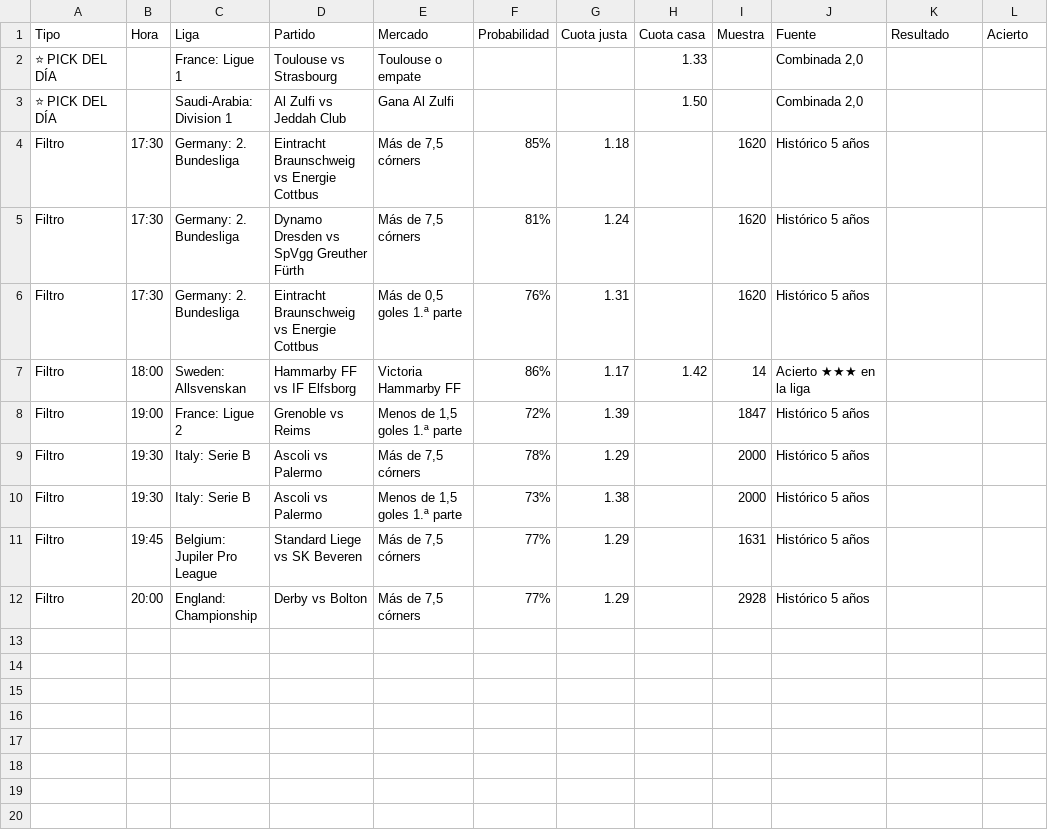
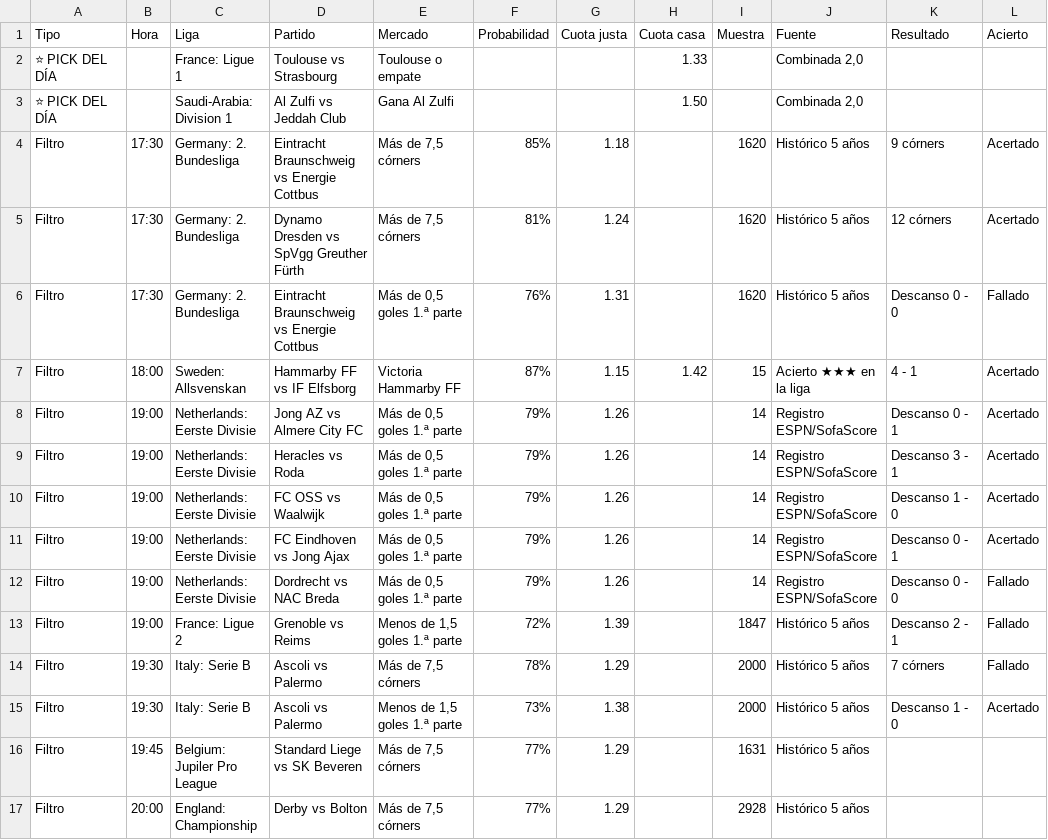
Before and after one commit to angelo4848/angelo-analytics, a CSV file: data/pronosticos.csv, drawn as a sheet.

```diff
--- a/data/pronosticos.csv
+++ b/data/pronosticos.csv
@@ -3,9 +3,14 @@ Tipo,Hora,Liga,Partido,Mercado,Probabilidad,Cuota justa,Cuota casa,Muestra,Fuent
 ⭐ PICK DEL DÍA,,Saudi-Arabia: Division 1,Al Zulfi vs Jeddah Club,Gana Al Zulfi,,,1.50,,"Combinada 2,0",,
-Filtro,17:30,Germany: 2. Bundesliga,Eintracht Braunschweig vs Energie Cottbus,"Más de 7,5 córners",85%,1.18,,1620,Histórico 5 años,,
-Filtro,17:30,Germany: 2. Bundesliga,Dynamo Dresden vs SpVgg Greuther Fürth,"Más de 7,5 córners",81%,1.24,,1620,Histórico 5 años,,
-Filtro,17:30,Germany: 2. Bundesliga,Eintracht Braunschweig vs Energie Cottbus,"Más de 0,5 goles 1.ª parte",76%,1.31,,1620,Histórico 5 años,,
-Filtro,18:00,Sweden: Allsvenskan,Hammarby FF vs IF Elfsborg,Victoria Hammarby FF,86%,1.17,1.42,14,Acierto ★★★ en la liga,,
-Filtro,19:00,France: Ligue 2,Grenoble vs Reims,"Menos de 1,5 goles 1.ª parte",72%,1.39,,1847,Histórico 5 años,,
-Filtro,19:30,Italy: Serie B,Ascoli vs Palermo,"Más de 7,5 córners",78%,1.29,,2000,Histórico 5 años,,
-Filtro,19:30,Italy: Serie B,Ascoli vs Palermo,"Menos de 1,5 goles 1.ª parte",73%,1.38,,2000,Histórico 5 años,,
+Filtro,17:30,Germany: 2. Bundesliga,Eintracht Braunschweig vs Energie Cottbus,"Más de 7,5 córners",85%,1.18,,1620,Histórico 5 años,9 córners,Acertado
+Filtro,17:30,Germany: 2. Bundesliga,Dynamo Dresden vs SpVgg Greuther Fürth,"Más de 7,5 córners",81%,1.24,,1620,Histórico 5 años,12 córners,Acertado
+Filtro,17:30,Germany: 2. Bundesliga,Eintracht Braunschweig vs Energie Cottbus,"Más de 0,5 goles 1.ª parte",76%,1.31,,1620,Histórico 5 años,Descanso 0 - 0,Fallado
+Filtro,18:00,Sweden: Allsvenskan,Hammarby FF vs IF Elfsborg,Victoria Hammarby FF,87%,1.15,1.42,15,Acierto ★★★ en la liga,4 - 1,Acertado
+Filtro,19:00,Netherlands: Eerste Divisie,Jong AZ vs Almere City FC,"Más de 0,5 goles 1.ª parte",79%,1.26,,14,Registro ESPN/SofaScore,Descanso 0 - 1,Acertado
+Filtro,19:00,Netherlands: Eerste Divisie,Heracles vs Roda,"Más de 0,5 goles 1.ª parte",79%,1.26,,14,Registro ESPN/SofaScore,Descanso 3 - 1,Acertado
+Filtro,19:00,Netherlands: Eerste Divisie,FC OSS vs Waalwijk,"Más de 0,5 goles 1.ª parte",79%,1.26,,14,Registro ESPN/SofaScore,Descanso 1 - 0,Acertado
+Filtro,19:00,Netherlands: Eerste Divisie,FC Eindhoven vs Jong Ajax,"Más de 0,5 goles 1.ª parte",79%,1.26,,14,Registro ESPN/SofaScore,Descanso 0 - 1,Acertado
+Filtro,19:00,Netherlands: Eerste Divisie,Dordrecht vs NAC Breda,"Más de 0,5 goles 1.ª parte",79%,1.26,,14,Registro ESPN/SofaScore,Descanso 0 - 0,Fallado
+Filtro,19:00,France: Ligue 2,Grenoble vs Reims,"Menos de 1,5 goles 1.ª parte",72%,1.39,,1847,Histórico 5 años,Descanso 2 - 1,Fallado
+Filtro,19:30,Italy: Serie B,Ascoli vs Palermo,"Más de 7,5 córners",78%,1.29,,2000,Histórico 5 años,7 córners,Fallado
+Filtro,19:30,Italy: Serie B,Ascoli vs Palermo,"Menos de 1,5 goles 1.ª parte",73%,1.38,,2000,Histórico 5 años,Descanso 1 - 0,Acertado
 Filtro,19:45,Belgium: Jupiler Pro League,Standard Liege vs SK Beveren,"Más de 7,5 córners",77%,1.29,,1631,Histórico 5 años,,
```
Also changed, not shown: app.csv, data/pronosticos_log.csv, 4 other files.
